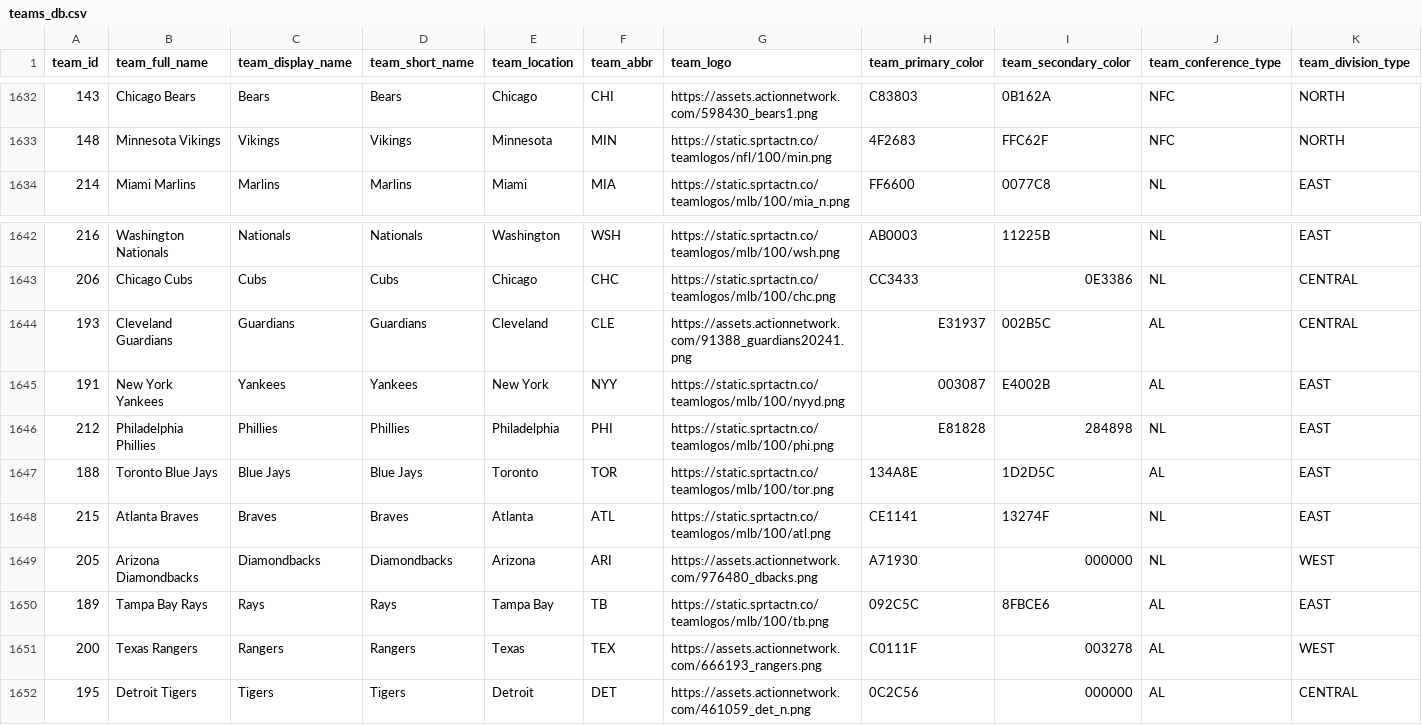
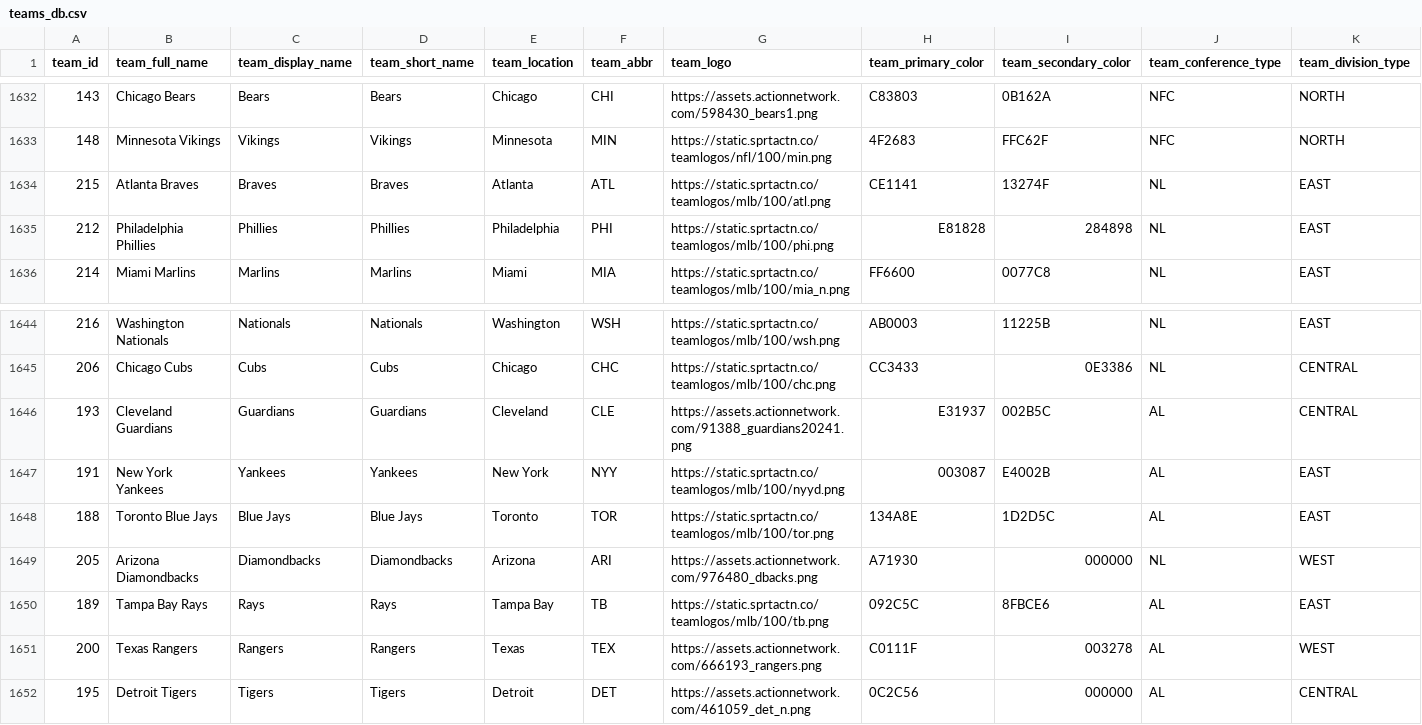
Before and after one commit to aaroncolesmith/data_action_network, a CSV file: data/teams_db.csv, drawn as a sheet; only a part is shown, gaps mark what is left out; removed rows and columns are numbered as before the commit, all else as after; rows hold the shown columns only; the diff names each change by its address in the sheet, - before the commit and + after, or states it on an @@ line.

Commit message:
Update data

```diff
--- a/data/teams_db.csv
+++ b/data/teams_db.csv
+row 1634: 215 | Atlanta Braves | Braves | Braves | Atlanta | ATL | https://static.sprtactn.co/teamlogos/mlb/100/atl.png | CE1141 | 13274F | NL | EAST
+row 1635: 212 | Philadelphia Phillies | Phillies | Phillies | Philadelphia | PHI | https://static.sprtactn.co/teamlogos/mlb/100/phi.png | E81828 | 284898 | NL | EAST
-row 1646: 212 | Philadelphia Phillies | Phillies | Phillies | Philadelphia | PHI | https://static.sprtactn.co/teamlogos/mlb/100/phi.png | E81828 | 284898 | NL | EAST
-row 1648: 215 | Atlanta Braves | Braves | Braves | Atlanta | ATL | https://static.sprtactn.co/teamlogos/mlb/100/atl.png | CE1141 | 13274F | NL | EAST
```
Also changed, not shown: 4 other files.
